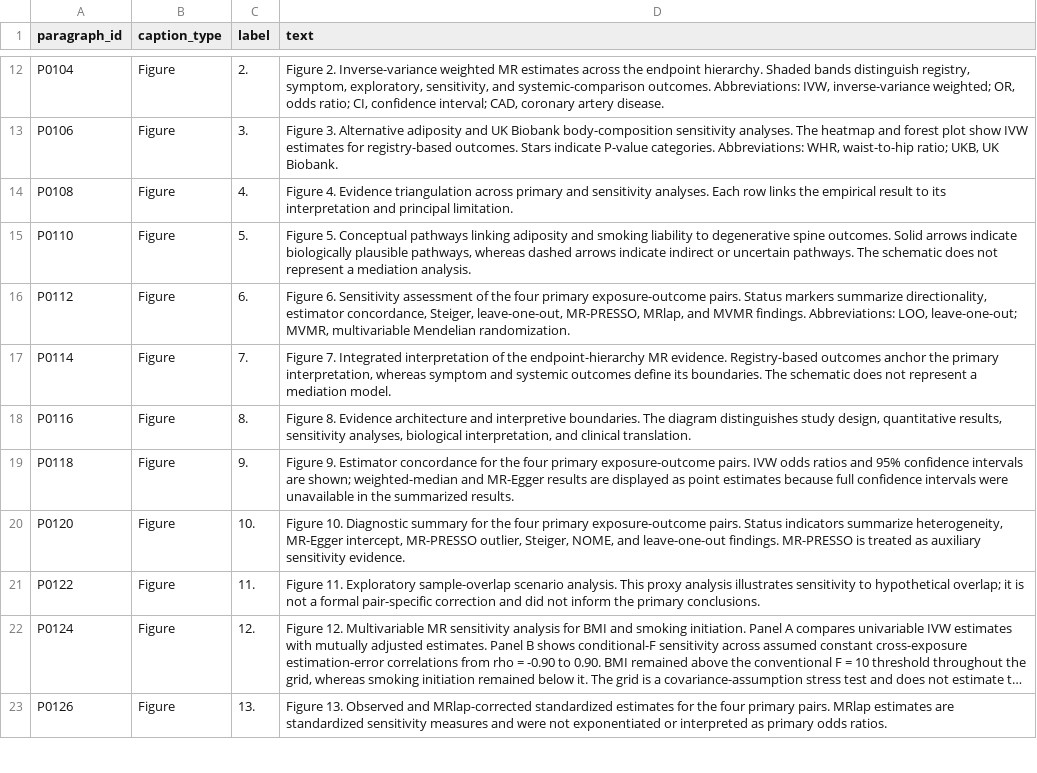
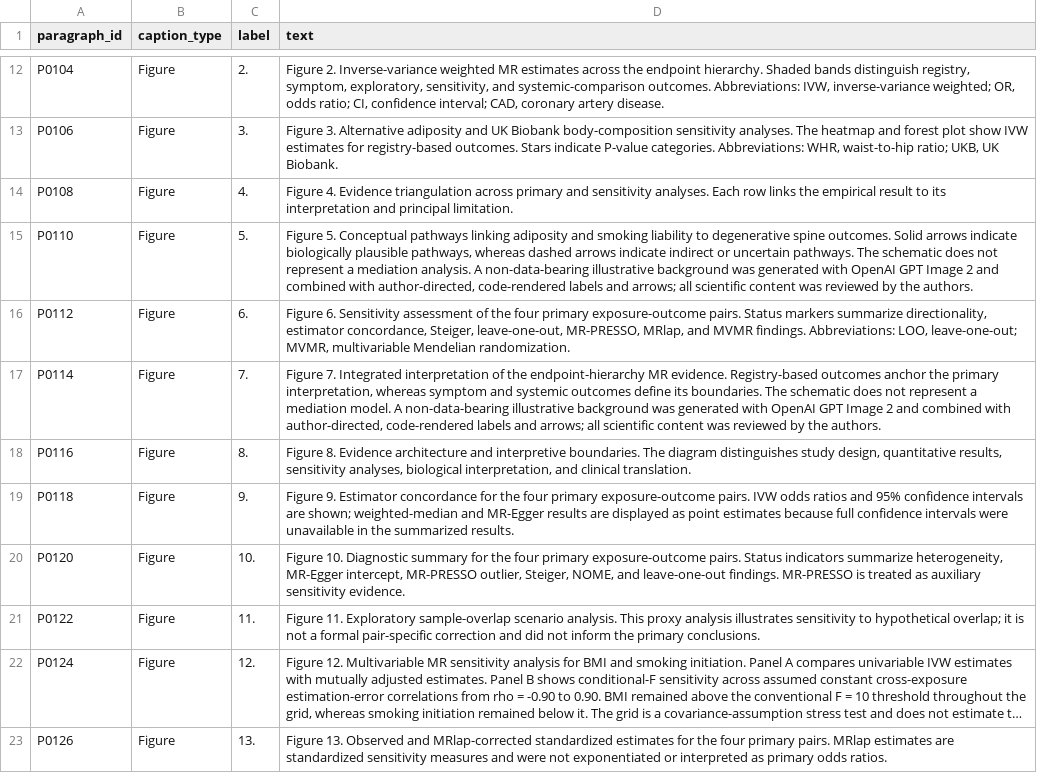
Before and after one commit to wanghanji123/degenerative-spine-risk-factors-mr, a CSV file: figures/figure_table_caption_inventory.csv, drawn as a sheet; only a part is shown, gaps mark what is left out; long unchanged cells end in ….

Commit message:
Document ethics and AI figure provenance

```diff
--- a/figures/figure_table_caption_inventory.csv
+++ b/figures/figure_table_caption_inventory.csv
@@ -14,5 +14,5 @@
 "P0108","Figure","4.","Figure 4. Evidence triangulation across primary and sensitivity analyses. Each row links the empirical result to its interpretation and principal limitation."
-"P0110","Figure","5.","Figure 5. Conceptual pathways linking adiposity and smoking liability to degenerative spine outcomes. Solid arrows indicate biologically plausible pathways, whereas dashed arrows indicate indirect or uncertain pathways. The schematic does not represent a mediation analysis."
+"P0110","Figure","5.","Figure 5. Conceptual pathways linking adiposity and smoking liability to degenerative spine outcomes. Solid arrows indicate biologically plausible pathways, whereas dashed arrows indicate indirect or uncertain pathways. The schematic does not represent a mediation analysis. A non-data-bearing illustrative background was generated with OpenAI GPT Image 2 and combined with author-directed, code-rendered labels and arrows; all scientific content was reviewed by the authors."
 "P0112","Figure","6.","Figure 6. Sensitivity assessment of the four primary exposure-outcome pairs. Status markers summarize directionality, estimator concordance, Steiger, leave-one-out, MR-PRESSO, MRlap, and MVMR findings. Abbreviations: LOO, leave-one-out; MVMR, multivariable Mendelian randomization."
-"P0114","Figure","7.","Figure 7. Integrated interpretation of the endpoint-hierarchy MR evidence. Registry-based outcomes anchor the primary interpretation, whereas symptom and systemic outcomes define its boundaries. The schematic does not represent a mediation model."
+"P0114","Figure","7.","Figure 7. Integrated interpretation of the endpoint-hierarchy MR evidence. Registry-based outcomes anchor the primary interpretation, whereas symptom and systemic outcomes define its boundaries. The schematic does not represent a mediation model. A non-data-bearing illustrative background was generated with OpenAI GPT Image 2 and combined with author-directed, code-rendered labels and arrows; all scientific content was reviewed by the authors."
 "P0116","Figure","8.","Figure 8. Evidence architecture and interpretive boundaries. The diagram distinguishes study design, quantitative results, sensitivity analyses, biological interpretation, and clinical translation."
```
Also changed, not shown: docs/REPOSITORY_FILE_MANIFEST.csv, 8 other files.
